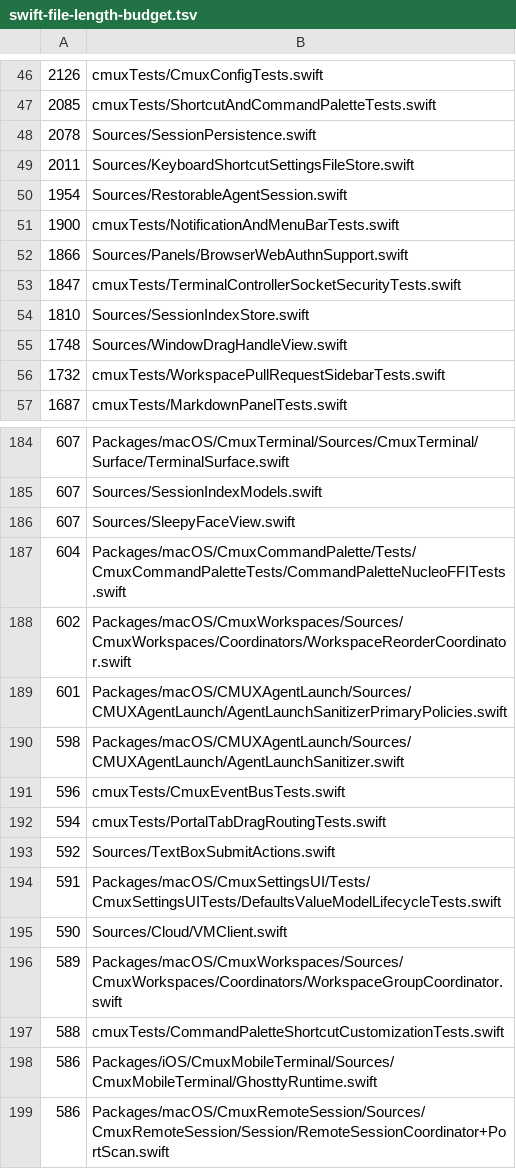
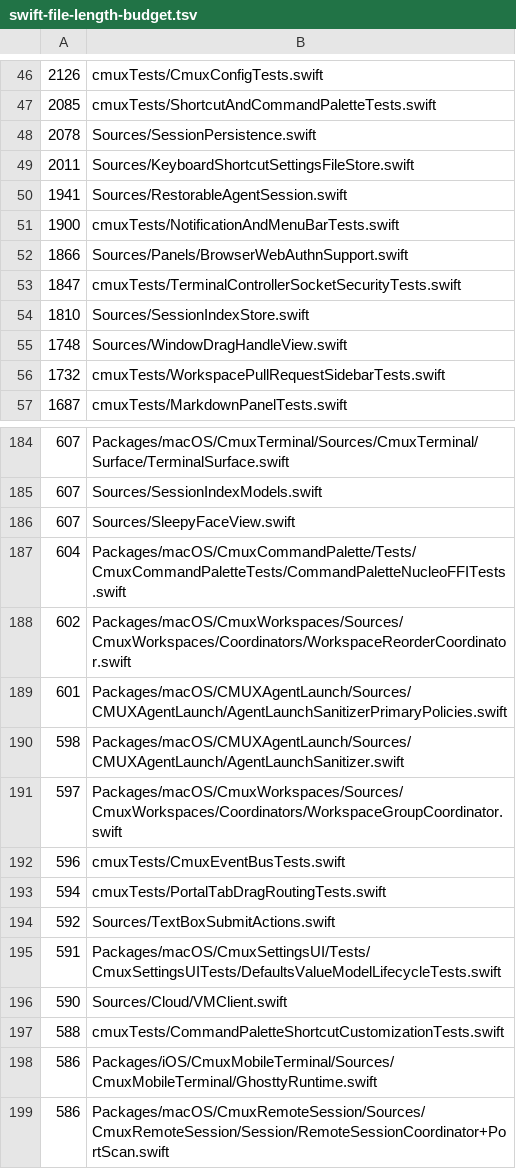
Before and after one commit to whyparv/cmux, a TSV file: .github/swift-file-length-budget.tsv, drawn as a sheet; only a part is shown, gaps mark what is left out; the diff covers the shown part only.

```diff
--- a/.github/swift-file-length-budget.tsv
+++ b/.github/swift-file-length-budget.tsv
@@ -49,3 +49,3 @@
 2011	Sources/KeyboardShortcutSettingsFileStore.swift
-1954	Sources/RestorableAgentSession.swift
+1941	Sources/RestorableAgentSession.swift
 1900	cmuxTests/NotificationAndMenuBarTests.swift
@@ -190,2 +190,3 @@
 598	Packages/macOS/CMUXAgentLaunch/Sources/CMUXAgentLaunch/AgentLaunchSanitizer.swift
+597	Packages/macOS/CmuxWorkspaces/Sources/CmuxWorkspaces/Coordinators/WorkspaceGroupCoordinator.swift
 596	cmuxTests/CmuxEventBusTests.swift
@@ -195,3 +196,2 @@
 590	Sources/Cloud/VMClient.swift
-589	Packages/macOS/CmuxWorkspaces/Sources/CmuxWorkspaces/Coordinators/WorkspaceGroupCoordinator.swift
 588	cmuxTests/CommandPaletteShortcutCustomizationTests.swift
```
Also changed, not shown: 2 added rows, 2 removed rows and 4 edited cells elsewhere in this file, 10 other files.
